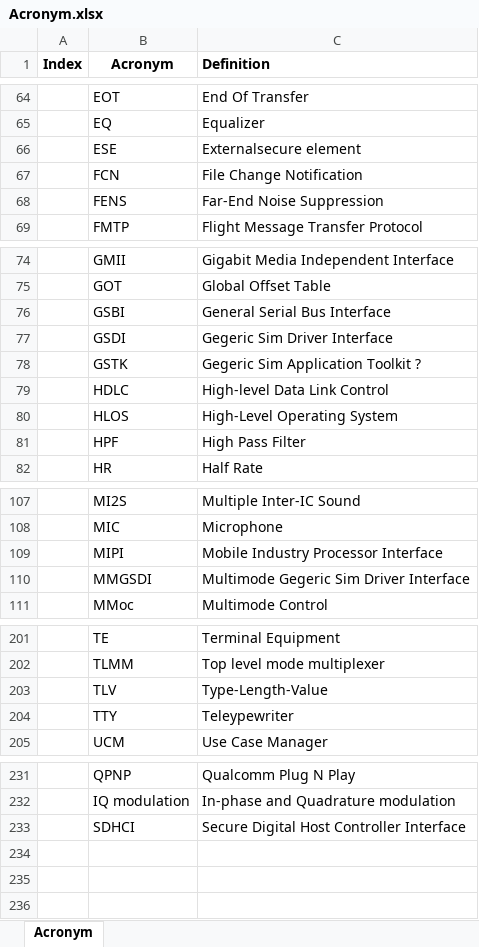
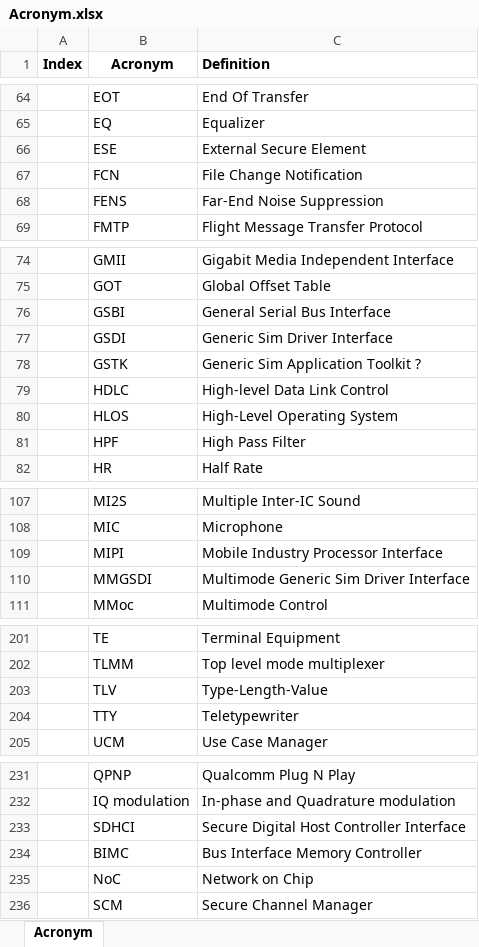
Before and after one commit to Alan0521/acronym_repo, an Excel workbook: Acronym.xlsx, sheet Acronym, drawn as a sheet; only a part is shown, gaps mark what is left out; values as stored, in another font and other column widths than the file's, no borders; the diff names each change by its address in the sheet, - before the commit and + after, or states it on an @@ line.

Commit message:
SCM

```diff
--- a/Acronym.xlsx (sheet Acronym)
+++ b/Acronym.xlsx (sheet Acronym)
-C66 (Definition): Externalsecure element
+C66 (Definition): External Secure Element
-C77 (Definition): Gegeric Sim Driver Interface
+C77 (Definition): Generic Sim Driver Interface
-C78 (Definition): Gegeric Sim Application Toolkit ?
+C78 (Definition): Generic Sim Application Toolkit ?
-C110 (Definition): Multimode Gegeric Sim Driver Interface
+C110 (Definition): Multimode Generic Sim Driver Interface
-C204 (Definition): Teleypewriter
+C204 (Definition): Teletypewriter
+row 234:  | BIMC | Bus Interface Memory Controller
+row 235:  | NoC | Network on Chip
+row 236:  | SCM | Secure Channel Manager
```
